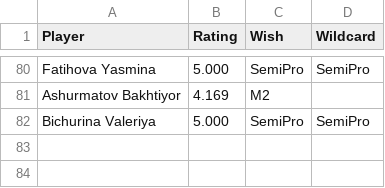
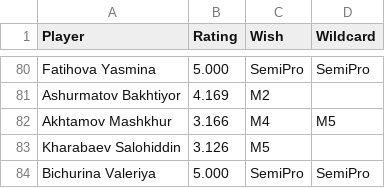
Before and after one commit to gozik/masters-league, a CSV file: data/application_list_season261.csv, drawn as a sheet; only a part is shown, gaps mark what is left out.

Commit message:
Update application list

```diff
--- a/data/application_list_season261.csv
+++ b/data/application_list_season261.csv
@@ -81,2 +81,4 @@ Fatihova Yasmina,5.000,SemiPro,SemiPro
 Ashurmatov Bakhtiyor,4.169,M2,
+Akhtamov Mashkhur,3.166,M4,M5
+Kharabaev Salohiddin,3.126,M5,
 Bichurina Valeriya,5.000,SemiPro,SemiPro
```
